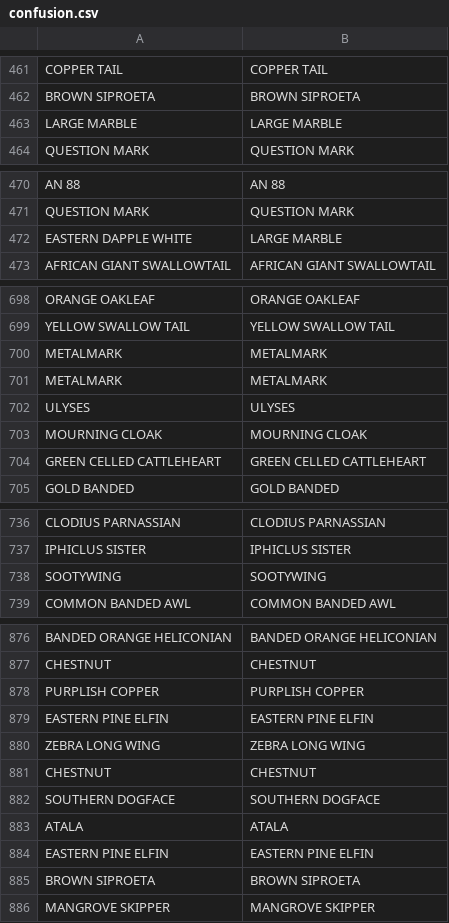
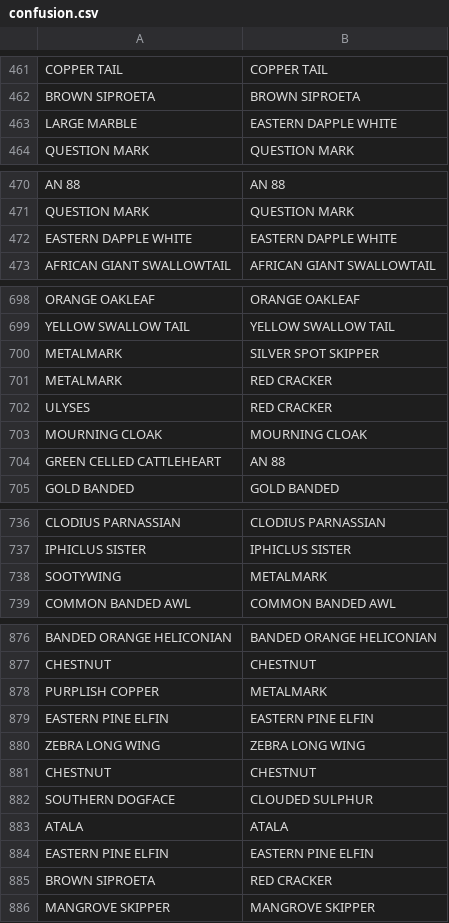
Before and after one commit to sylozap/machine-learning-engineering, a CSV file: plots/confusion.csv, drawn as a sheet; only a part is shown, gaps mark what is left out; the diff covers the shown part only.

```diff
--- a/plots/confusion.csv
+++ b/plots/confusion.csv
@@ -462,3 +462,3 @@ COPPER TAIL,COPPER TAIL
 BROWN SIPROETA,BROWN SIPROETA
-LARGE MARBLE,LARGE MARBLE
+LARGE MARBLE,EASTERN DAPPLE WHITE
 QUESTION MARK,QUESTION MARK
@@ -471,3 +471,3 @@ AN 88,AN 88
 QUESTION MARK,QUESTION MARK
-EASTERN DAPPLE WHITE,LARGE MARBLE
+EASTERN DAPPLE WHITE,EASTERN DAPPLE WHITE
 AFRICAN GIANT SWALLOWTAIL,AFRICAN GIANT SWALLOWTAIL
@@ -699,7 +699,7 @@ ORANGE OAKLEAF,ORANGE OAKLEAF
 YELLOW SWALLOW TAIL,YELLOW SWALLOW TAIL
-METALMARK,METALMARK
-METALMARK,METALMARK
-ULYSES,ULYSES
+METALMARK,SILVER SPOT SKIPPER
+METALMARK,RED CRACKER
+ULYSES,RED CRACKER
 MOURNING CLOAK,MOURNING CLOAK
-GREEN CELLED CATTLEHEART,GREEN CELLED CATTLEHEART
+GREEN CELLED CATTLEHEART,AN 88
 GOLD BANDED,GOLD BANDED
@@ -737,3 +737,3 @@ CLODIUS PARNASSIAN,CLODIUS PARNASSIAN
 IPHICLUS SISTER,IPHICLUS SISTER
-SOOTYWING,SOOTYWING
+SOOTYWING,METALMARK
 COMMON BANDED AWL,COMMON BANDED AWL
@@ -877,3 +877,3 @@ BANDED ORANGE HELICONIAN,BANDED ORANGE HELICONIAN
 CHESTNUT,CHESTNUT
-PURPLISH COPPER,PURPLISH COPPER
+PURPLISH COPPER,METALMARK
 EASTERN PINE ELFIN,EASTERN PINE ELFIN
@@ -881,6 +881,6 @@ ZEBRA LONG WING,ZEBRA LONG WING
 CHESTNUT,CHESTNUT
-SOUTHERN DOGFACE,SOUTHERN DOGFACE
+SOUTHERN DOGFACE,CLOUDED SULPHUR
 ATALA,ATALA
 EASTERN PINE ELFIN,EASTERN PINE ELFIN
-BROWN SIPROETA,BROWN SIPROETA
+BROWN SIPROETA,RED CRACKER
 MANGROVE SKIPPER,MANGROVE SKIPPER
```
Also changed, not shown: 4 added rows, 4 removed rows, 17 moved rows and 69 edited cells elsewhere in this file, 5 other files.
